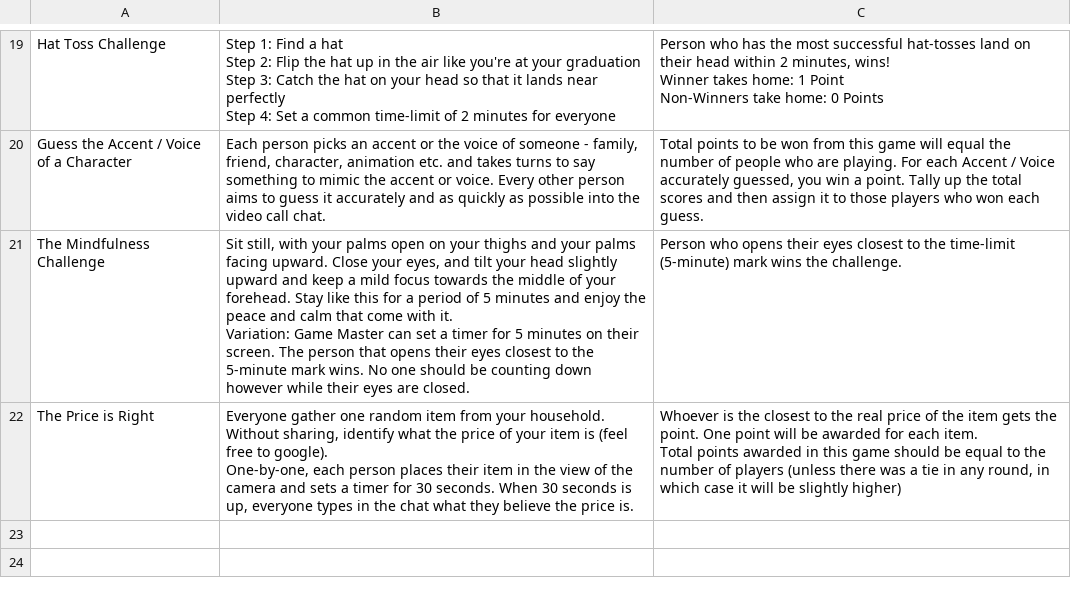
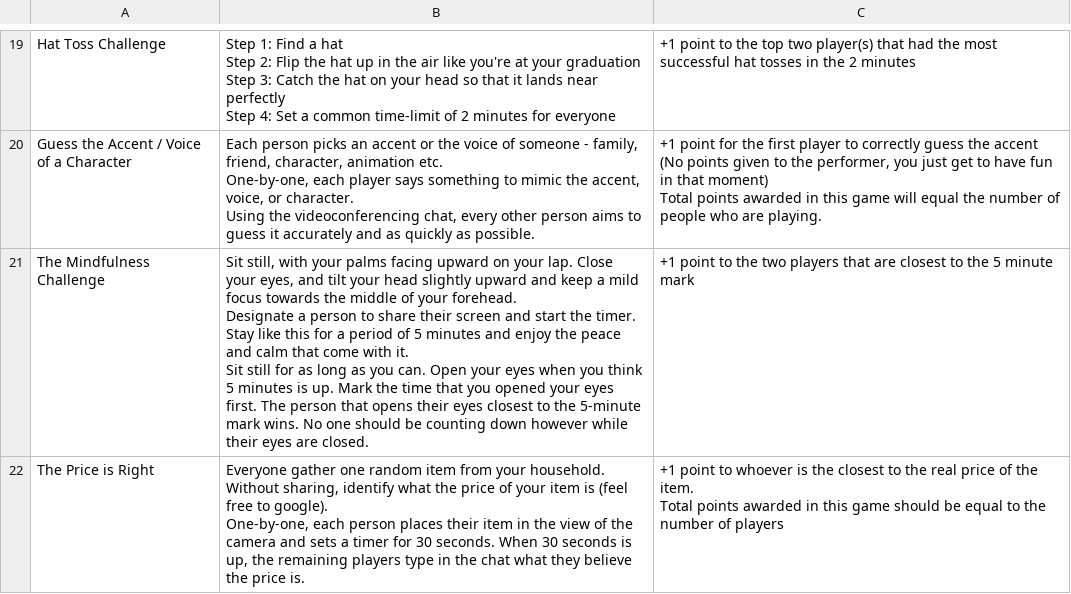
Before and after one commit to melblstlr/melappa-game, a CSV file: lib/csvs/challenge.csv, drawn as a sheet; only a part is shown, gaps mark what is left out; ↵ is a line break in a cell; the diff covers the shown part only; the diff names each change by its address in the sheet, - before the commit and + after, or states it on an @@ line.

Commit message:
April 21 - Updated challenge language

```diff
--- a/lib/csvs/challenge.csv
+++ b/lib/csvs/challenge.csv
-C19: Person who has the most successful hat-tosses land on their head within 2 minutes, wins! ↵ Winner takes home: 1 Point ↵ Non-Winners take home: 0 Points
+C19: +1 point to the top two player(s) that had the most successful hat tosses in the 2 minutes
-B20: …animation etc. and takes turns to say something to mimic the accent or voice. Every other person aims to guess it accurately and as quickly as possible into the video call chat.
+B20: …animation etc. ↵ One-by-one, each player says something to mimic the accent, voice, or character. ↵ Using the videoconferencing chat, every other person aims to guess it accurately and as quickly as possible.
-C20: Total points to be won from this game will equal the number of people who are playing. For each Accent / Voice accurately guessed, you win a point. Tally up the total scores and then assign it to those players who won each guess.
+C20: +1 point for the first player to correctly guess the accent ↵ (No points given to the performer, you just get to have fun in that moment) ↵ Total points awarded in this game will equal the number of people who are playing.
-B21: …your palms open on your thighs and your palms facing upward. Close your eyes, and tilt your head slightly upward and keep a mild focus towards the middle of your forehead. Stay like this for a period of 5 minutes and enjoy the peace and calm that come with it. ↵ Variation: Game Master can set a timer for 5 minutes on their screen. The person…
+B21: …your palms facing upward on your lap. Close your eyes, and tilt your head slightly upward and keep a mild focus towards the middle of your forehead. ↵ Designate a person to share their screen and start the timer. Stay like this for a period of 5 minutes and enjoy the peace and calm that come with it. ↵ Sit still for as long as you can. Open your eyes when you think 5 minutes is up. Mark the time that you opened your eyes first. The person…
-C21: Person who opens their eyes closest to the time-limit (5-minute) mark wins the challenge.
+C21: +1 point to the two players that are closest to the 5 minute mark
-B22: …is up, everyone types in the…
+B22: …is up, the remaining players type in the…
-C22: Whoever is the closest to the real price of the item gets the point. One point will be awarded for each item. ↵ Total points awarded in this game should be equal to the number of players (unless there was a tie in any round, in which case it will be slightly higher)
+C22: +1 point to whoever is the closest to the real price of the item. ↵ Total points awarded in this game should be equal to the number of players
```
Also changed, not shown: 1 added row, 1 removed row and 30 edited cells elsewhere in this file, 2 other files.
